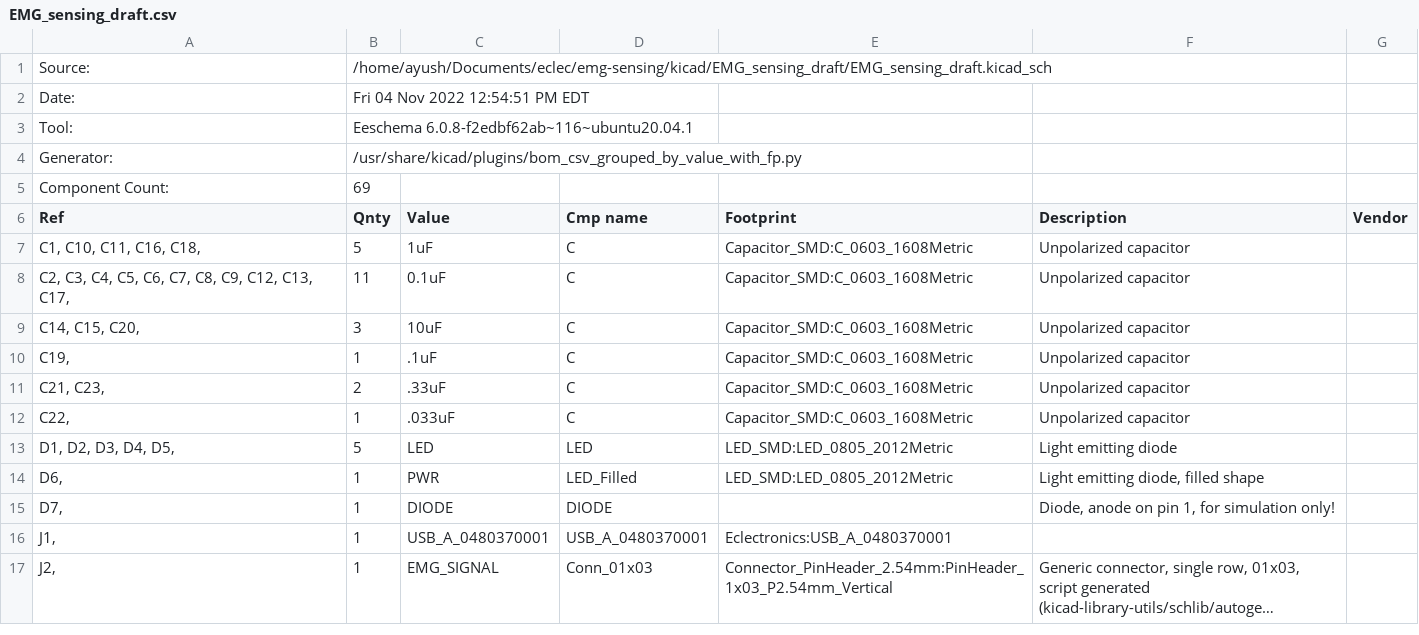
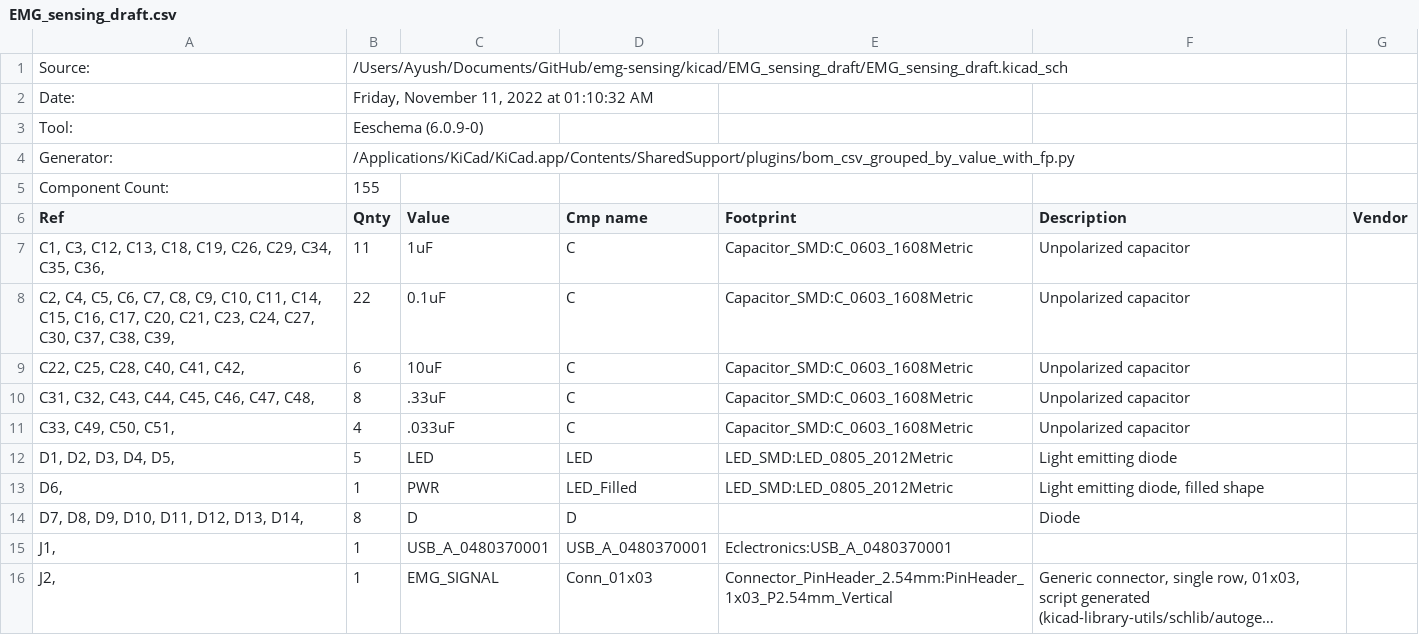
Before and after one commit to ayushchakra/emg-sensing, a CSV file: kicad/EMG_sensing_draft/EMG_sensing_draft.csv, drawn as a sheet; only a part is shown; long unchanged cells end in …; the diff covers the shown part only.

```diff
--- a/kicad/EMG_sensing_draft/EMG_sensing_draft.csv
+++ b/kicad/EMG_sensing_draft/EMG_sensing_draft.csv
@@ -1,16 +1,15 @@
-"Source:","/home/ayush/Documents/eclec/emg-sensing/kicad/EMG_sensing_draft/EMG_sensing_draft.kicad_sch"
-"Date:","Fri 04 Nov 2022 12:54:51 PM EDT"
-"Tool:","Eeschema 6.0.8-f2edbf62ab~116~ubuntu20.04.1"
-"Generator:","/usr/share/kicad/plugins/bom_csv_grouped_by_value_with_fp.py"
-"Component Count:","69"
+"Source:","/Users/Ayush/Documents/GitHub/emg-sensing/kicad/EMG_sensing_draft/EMG_sensing_draft.kicad_sch"
+"Date:","Friday, November 11, 2022 at 01:10:32 AM"
+"Tool:","Eeschema (6.0.9-0)"
+"Generator:","/Applications/KiCad/KiCad.app/Contents/SharedSupport/plugins/bom_csv_grouped_by_value_with_fp.py"
+"Component Count:","155"
 "Ref","Qnty","Value","Cmp name","Footprint","Description","Vendor"
-"C1, C10, C11, C16, C18, ","5","1uF","C","Capacitor_SMD:C_0603_1608Metric","Unpolarized capacitor",""
-"C2, C3, C4, C5, C6, C7, C8, C9, C12, C13, C17, ","11","0.1uF","C","Capacitor_SMD:C_0603_1608Metric","Unpolarized capacitor",""
-"C14, C15, C20, ","3","10uF","C","Capacitor_SMD:C_0603_1608Metric","Unpolarized capacitor",""
-"C19, ","1",".1uF","C","Capacitor_SMD:C_0603_1608Metric","Unpolarized capacitor",""
-"C21, C23, ","2",".33uF","C","Capacitor_SMD:C_0603_1608Metric","Unpolarized capacitor",""
-"C22, ","1",".033uF","C","Capacitor_SMD:C_0603_1608Metric","Unpolarized capacitor",""
+"C1, C3, C12, C13, C18, C19, C26, C29, C34, C35, C36, ","11","1uF","C","Capacitor_SMD:C_0603_1608Metric","Unpolarized capacitor",""
+"C2, C4, C5, C6, C7, C8, C9, C10, C11, C14, C15, C16, C17, C20, C21, C23, C24, C27, C30, C37, C38, C39, ","22","0.1uF","C","Capacitor_SMD:C_0603_1608Metric","Unpolarized capacitor",""
+"C22, C25, C28, C40, C41, C42, ","6","10uF","C","Capacitor_SMD:C_0603_1608Metric","Unpolarized capacitor",""
+"C31, C32, C43, C44, C45, C46, C47, C48, ","8",".33uF","C","Capacitor_SMD:C_0603_1608Metric","Unpolarized capacitor",""
+"C33, C49, C50, C51, ","4",".033uF","C","Capacitor_SMD:C_0603_1608Metric","Unpolarized capacitor",""
 "D1, D2, D3, D4, D5, ","5","LED","LED","LED_SMD:LED_0805_2012Metric","Light emitting diode",""
 "D6, ","1","PWR","LED_Filled","LED_SMD:LED_0805_2012Metric","Light emitting diode, filled shape",""
-"D7, ","1","DIODE","DIODE","","Diode, anode on pin 1, for simulation only!",""
+"D7, D8, D9, D10, D11, D12, D13, D14, ","8","D","D","","Diode",""
 "J1, ","1","USB_A_0480370001","USB_A_0480370001","Eclectronics:USB_A_0480370001","",""
```
Also changed, not shown: 3 added rows, 4 removed rows and 20 edited cells elsewhere in this file, 2 other files.
